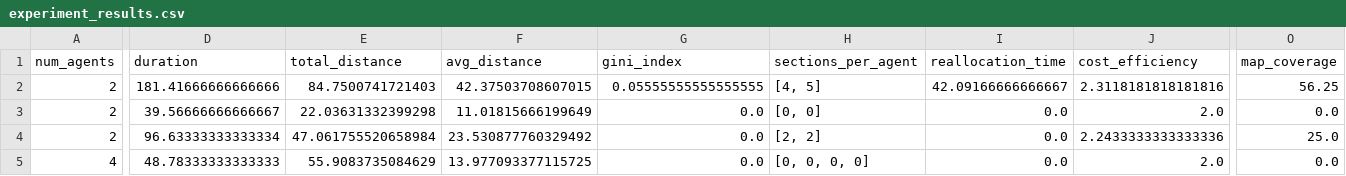
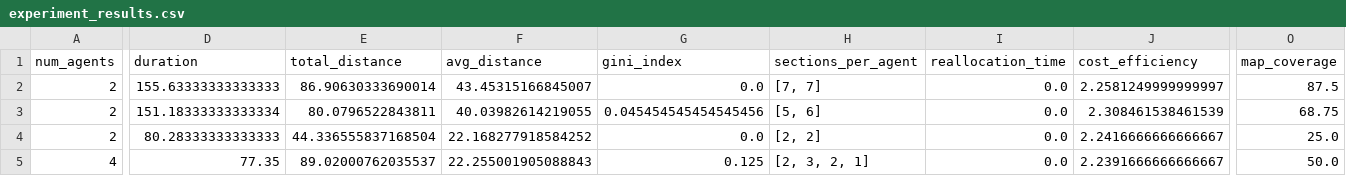
Before and after one commit to luizgiacomossi/Intelligent-Drone-Swarm, a CSV file: swarm-simulation/code-files/experiment_results.csv, drawn as a sheet; only a part is shown, gaps mark what is left out; the diff covers the shown part only; the diff names each change by its address in the sheet, - before the commit and + after, or states it on an @@ line.

```diff
--- a/swarm-simulation/code-files/experiment_results.csv
+++ b/swarm-simulation/code-files/experiment_results.csv
-D2 (duration): 181.41666666666666
+D2 (duration): 155.63333333333333
-E2 (total_distance): 84.7500741721403
+E2 (total_distance): 86.90630333690014
-F2 (avg_distance): 42.37503708607015
+F2 (avg_distance): 43.45315166845007
-G2 (gini_index): 0.05555555555555555
+G2 (gini_index): 0.0
-H2 (sections_per_agent): [4, 5]
+H2 (sections_per_agent): [7, 7]
-I2 (reallocation_time): 42.09166666666667
+I2 (reallocation_time): 0.0
-J2 (cost_efficiency): 2.3118181818181816
+J2 (cost_efficiency): 2.2581249999999997
-O2 (map_coverage): 56.25
+O2 (map_coverage): 87.5
-D3 (duration): 39.56666666666667
+D3 (duration): 151.18333333333334
-E3 (total_distance): 22.03631332399298
+E3 (total_distance): 80.0796522843811
-F3 (avg_distance): 11.01815666199649
+F3 (avg_distance): 40.03982614219055
-G3 (gini_index): 0.0
+G3 (gini_index): 0.045454545454545456
-H3 (sections_per_agent): [0, 0]
+H3 (sections_per_agent): [5, 6]
-J3 (cost_efficiency): 2.0
+J3 (cost_efficiency): 2.308461538461539
-O3 (map_coverage): 0.0
+O3 (map_coverage): 68.75
-D4 (duration): 96.63333333333334
+D4 (duration): 80.28333333333333
-E4 (total_distance): 47.061755520658984
+E4 (total_distance): 44.336555837168504
-F4 (avg_distance): 23.530877760329492
+F4 (avg_distance): 22.168277918584252
-J4 (cost_efficiency): 2.2433333333333336
+J4 (cost_efficiency): 2.2416666666666667
-D5 (duration): 48.78333333333333
+D5 (duration): 77.35
-E5 (total_distance): 55.9083735084629
+E5 (total_distance): 89.02000762035537
-F5 (avg_distance): 13.977093377115725
+F5 (avg_distance): 22.255001905088843
-G5 (gini_index): 0.0
+G5 (gini_index): 0.125
-H5 (sections_per_agent): [0, 0, 0, 0]
+H5 (sections_per_agent): [2, 3, 2, 1]
-J5 (cost_efficiency): 2.0
+J5 (cost_efficiency): 2.2391666666666667
-O5 (map_coverage): 0.0
+O5 (map_coverage): 50.0
```
Also changed, not shown: 80 edited cells elsewhere in this file, 2 other files.
